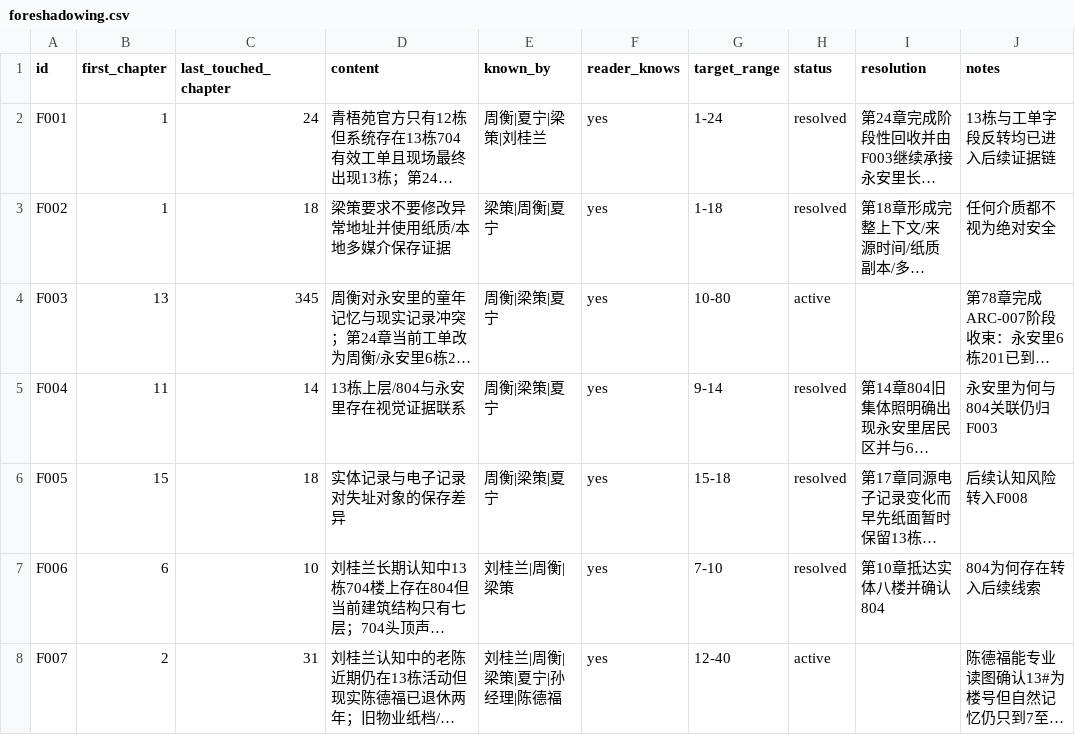
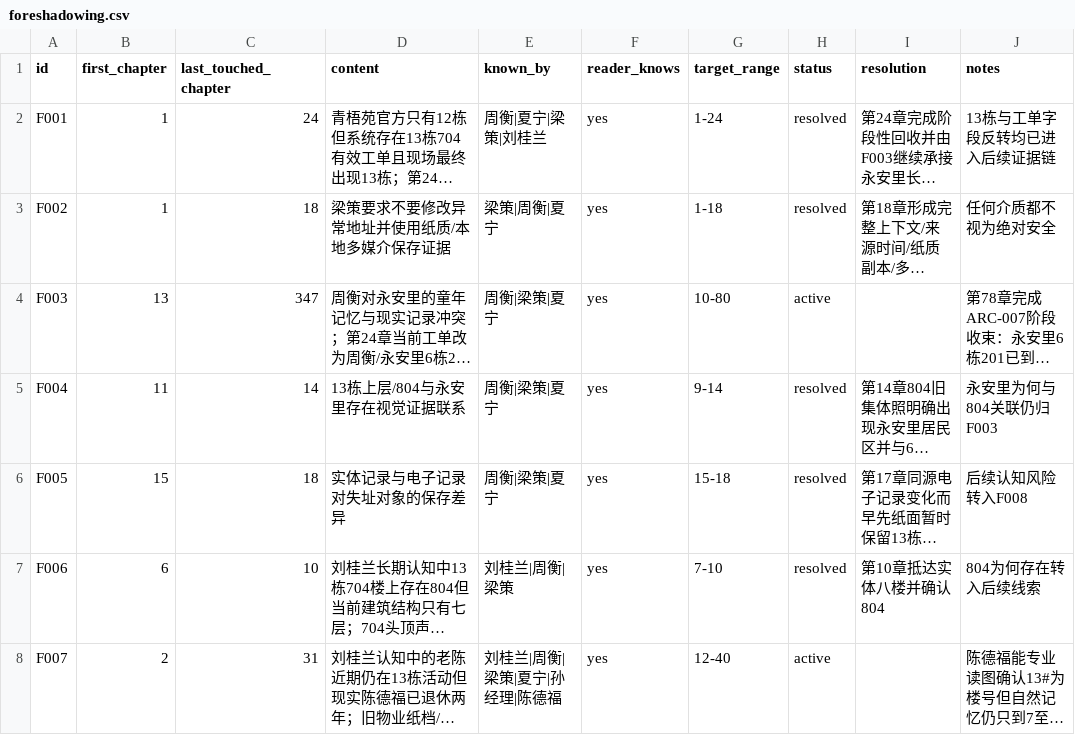
Before and after one commit to GcMin/fanqie-novel, a CSV file: memory/foreshadowing.csv, drawn as a sheet; only a part is shown; long unchanged cells end in …; the diff names each change by its address in the sheet, - before the commit and + after, or states it on an @@ line.

```diff
--- a/memory/foreshadowing.csv
+++ b/memory/foreshadowing.csv
-C4 (last_touched_chapter): 345
+C4 (last_touched_chapter): 347
```
Also changed, not shown: memory/timeline.csv, plans/chapter_plan.csv, 19 other files.
